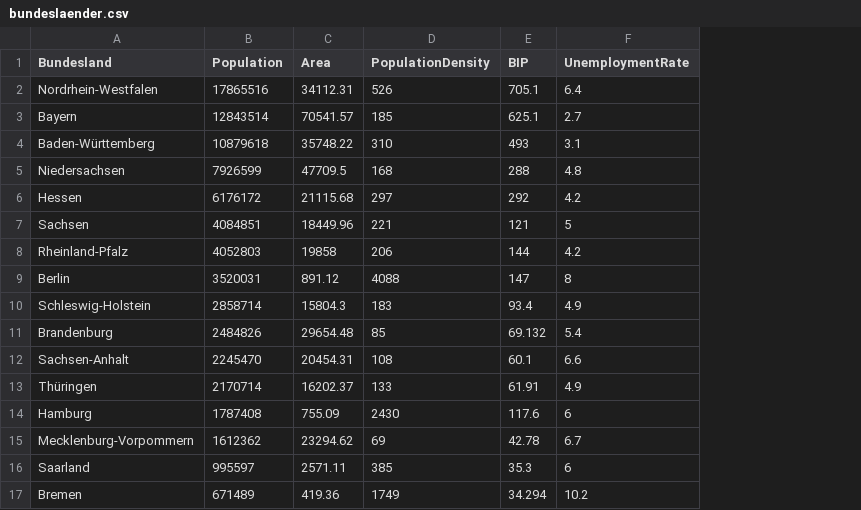
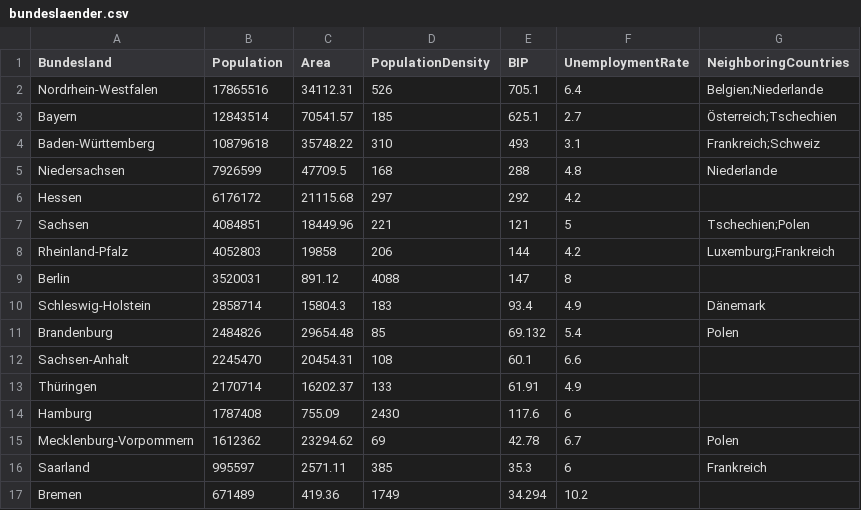
Before and after one commit to CloseChoice/FlatCurver, a CSV file: code/01_data acquisition/bundeslaender.csv, drawn as a sheet; the diff names each change by its address in the sheet, - before the commit and + after, or states it on an @@ line.

Commit message:
neighboring countries added

```diff
--- a/code/01_data acquisition/bundeslaender.csv
+++ b/code/01_data acquisition/bundeslaender.csv
+column G (NeighboringCountries), rows 2-16: Belgien;Niederlande | Österreich;Tschechien | Frankreich;Schweiz | Niederlande |  | Tschechien;Polen | Luxemburg;Frankreich |  | Dänemark | Polen |  |  |  | Polen | Frankreich
```
Also changed, not shown: 1 other file.
